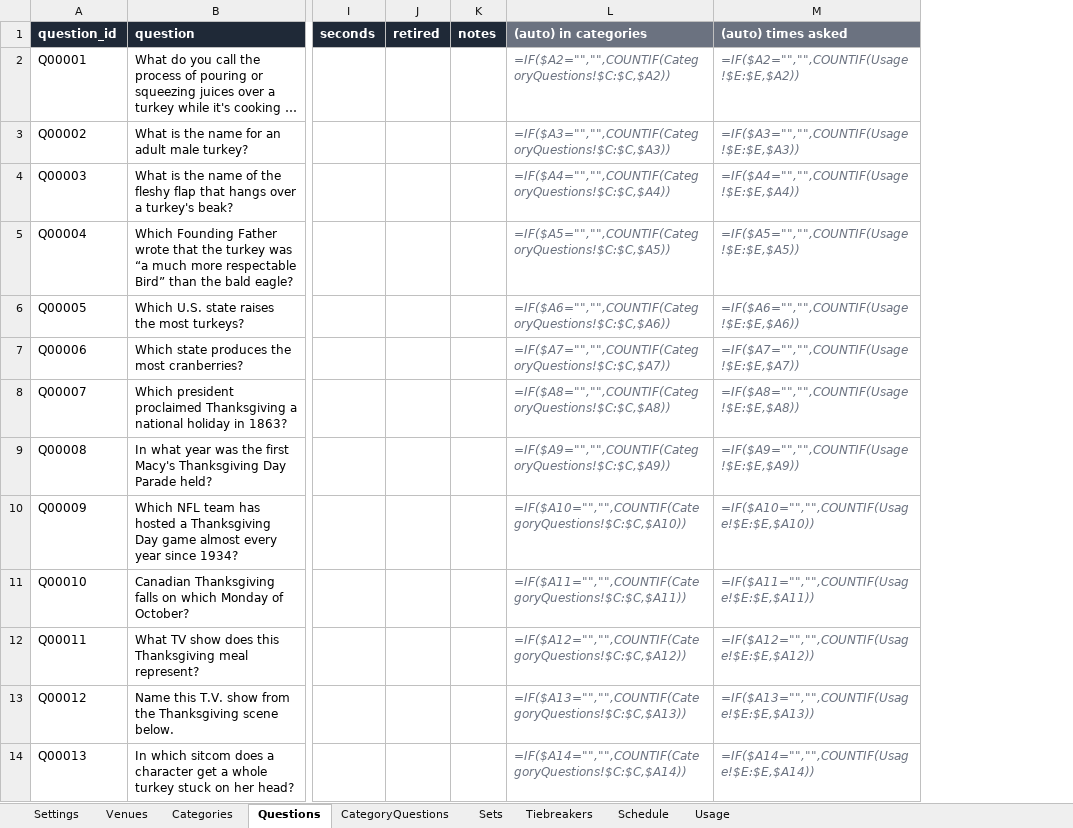
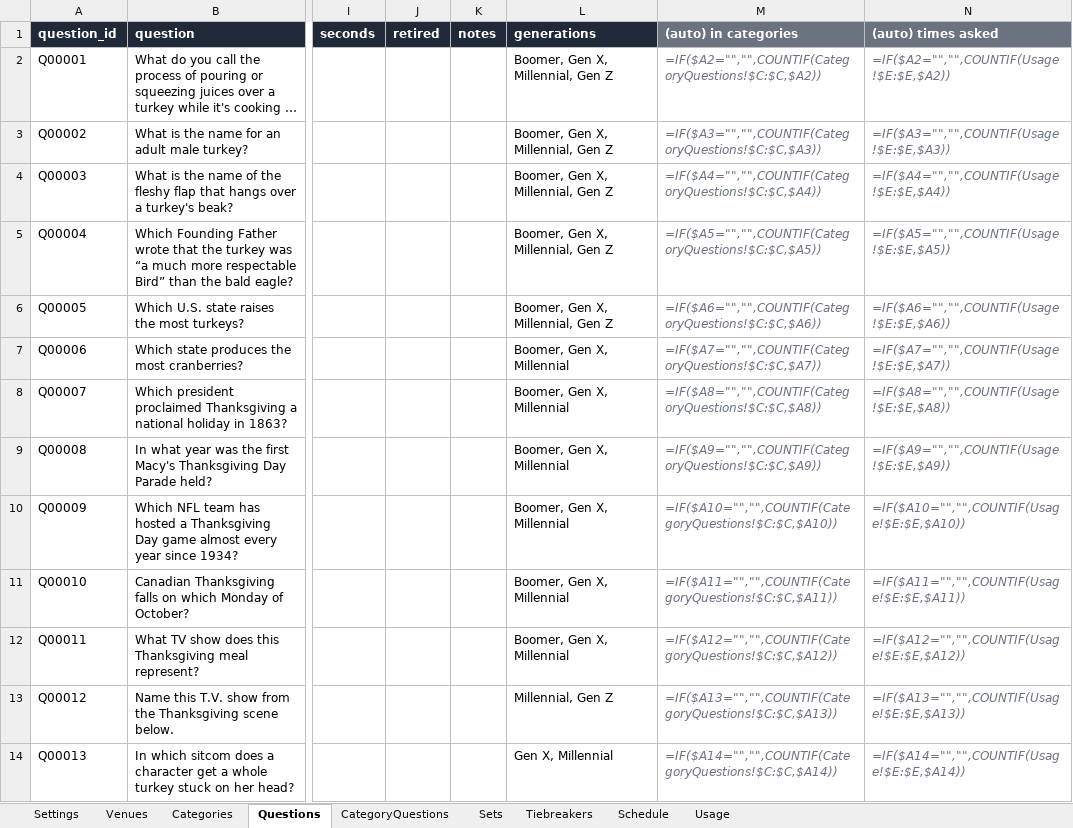
Before and after one commit to jepace/TBTgen, an Excel workbook: trivia_bank.xlsx, sheet Questions, drawn as a sheet; only a part is shown, gaps mark what is left out; long unchanged cells end in …; values as stored, in another font and other column widths than the file's, no borders; formulas without a stored value are shown as written; the diff names each change by its address in the sheet, - before the commit and + after, or states it on an @@ line.

```diff
--- a/trivia_bank.xlsx (sheet Questions)
+++ b/trivia_bank.xlsx (sheet Questions)
+column L (generations), rows 2-14: Boomer, Gen X, Millennial, Gen Z | Boomer, Gen X, Millennial, Gen Z | Boomer, Gen X, Millennial, Gen Z | Boomer, Gen X, Millennial, Gen Z | Boomer, Gen X, Millennial, Gen Z | Boomer, Gen X, Millennial | Boomer, Gen X, Millennial | Boomer, Gen X, Millennial | Boomer, Gen X, Millennial | Boomer, Gen X, Millennial | Boomer, Gen X, Millennial | Millennial, Gen Z | Gen X, Millennial
```
Also changed, not shown: sheet Venues, 8 other files.
